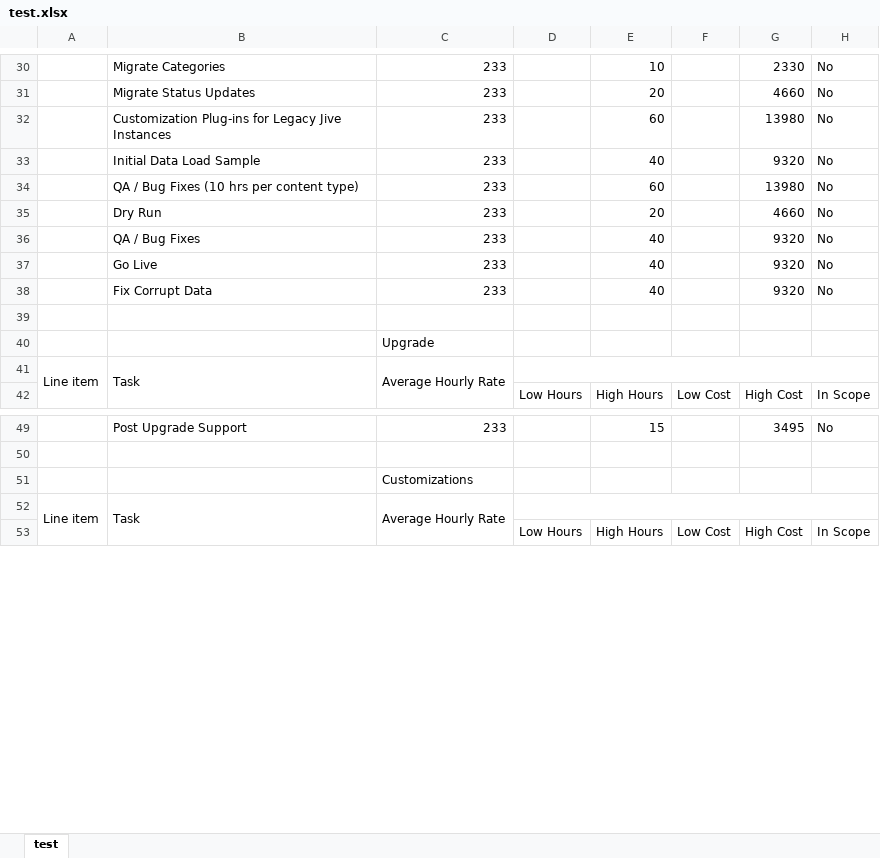
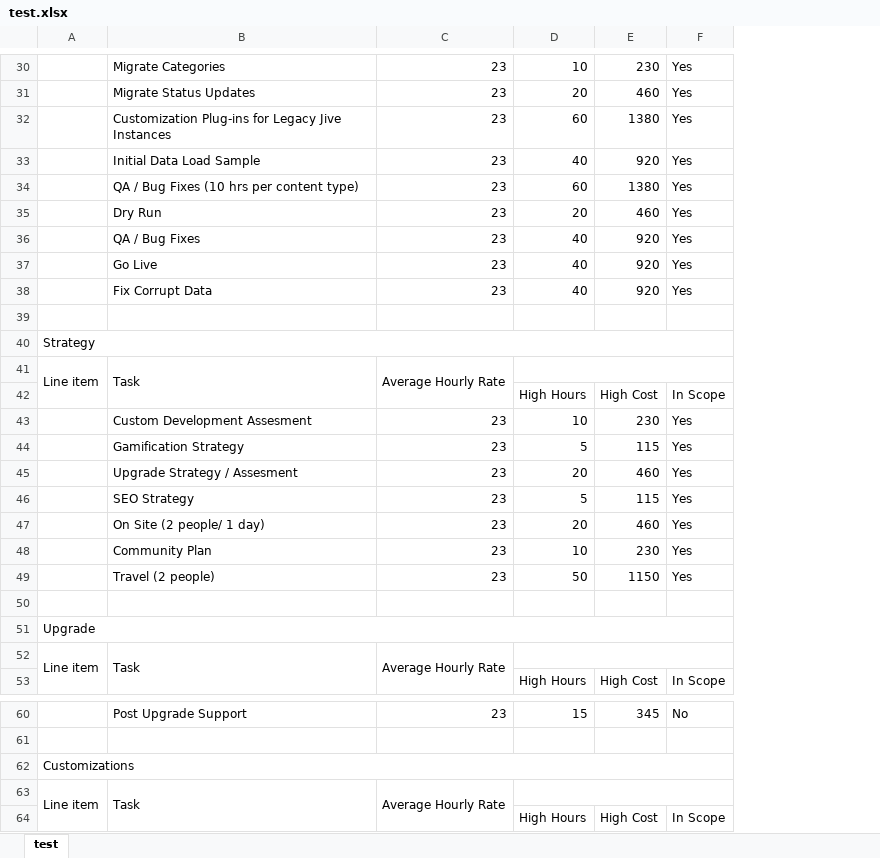
Before and after one commit to bushan1891/custom-ServerSide, an Excel workbook: test.xlsx, sheet test, drawn as a sheet; only a part is shown, gaps mark what is left out; values as stored, in another font and other column widths than the file's, no cell formats; removed rows and columns are numbered as before the commit, all else as after; the diff covers the shown part only; the diff names each change by its address in the sheet, - before the commit and + after, or states it on an @@ line.

```diff
--- a/test.xlsx (sheet test)
+++ b/test.xlsx (sheet test)
-column C, rows 30-41: 233 | 233 | 233 | 233 | 233 | 233 | 233 | 233 | 233 |  | Upgrade | Average Hourly Rate; rows 49-52: 233 |  | Customizations | Average Hourly Rate
-column D, row 42: Low Hours; row 53: Low Hours
+column C, rows 30-38: all 23; row 52: Average Hourly Rate; rows 60-63: 23 |  |  | Average Hourly Rate
-column F, row 42: Low Cost; row 53: Low Cost
-column G, rows 30-42: 2330 | 4660 | 13980 | 9320 | 13980 | 4660 | 9320 | 9320 | 9320 |  |  |  | High Cost; rows 49-53: 3495 |  |  |  | High Cost
+column E, rows 30-38: 230 | 460 | 1380 | 920 | 1380 | 460 | 920 | 920 | 920; row 53: High Cost; rows 60-64: 345 |  |  |  | High Cost
-F30:F38: No
+F30:F38: Yes
+row 40: Strategy
@@ row 67 moved to row 41: Line item @@
@@ row 68 moved to row 42: High Hours @@
+row 43:  | Custom Development Assesment | 23 | 10 | 230 | Yes
+row 44:  | Gamification Strategy | 23 | 5 | 115 | Yes
+row 45:  | Upgrade Strategy / Assesment | 23 | 20 | 460 | Yes
+row 46:  | SEO Strategy | 23 | 5 | 115 | Yes
+row 47:  | On Site (2 people/ 1 day) | 23 | 20 | 460 | Yes
+row 48:  | Community Plan | 23 | 10 | 230 | Yes
+row 49:  | Travel (2 people) | 23 | 50 | 1150 | Yes
+row 51: Upgrade
+D52:F52 merged
-A62: (empty)
+A62: Customizations
+A62:F62 merged
+D63:F63 merged
```
Also changed, not shown: 9 removed rows, 27 edited cells and merged cells elsewhere in this sheet, cell formats, 2 other files.
